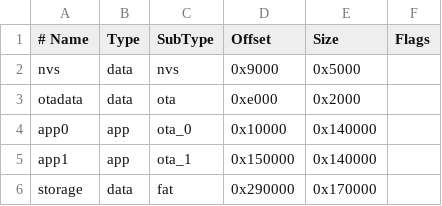
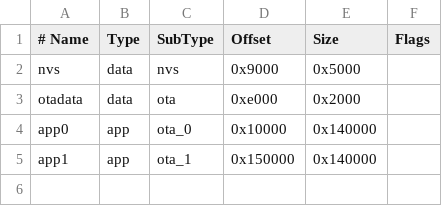
Before and after one commit to Mathias-Mittermair/artificial_sunrise, a CSV file: partitions.csv, drawn as a sheet.

```diff
--- a/partitions.csv
+++ b/partitions.csv
@@ -5,2 +5 @@ app0,     app,  ota_0,   0x10000,  0x140000,
 app1,     app,  ota_1,   0x150000, 0x140000,
-storage,  data, fat,     0x290000, 0x170000,
```
Also changed, not shown: 5 other files.
